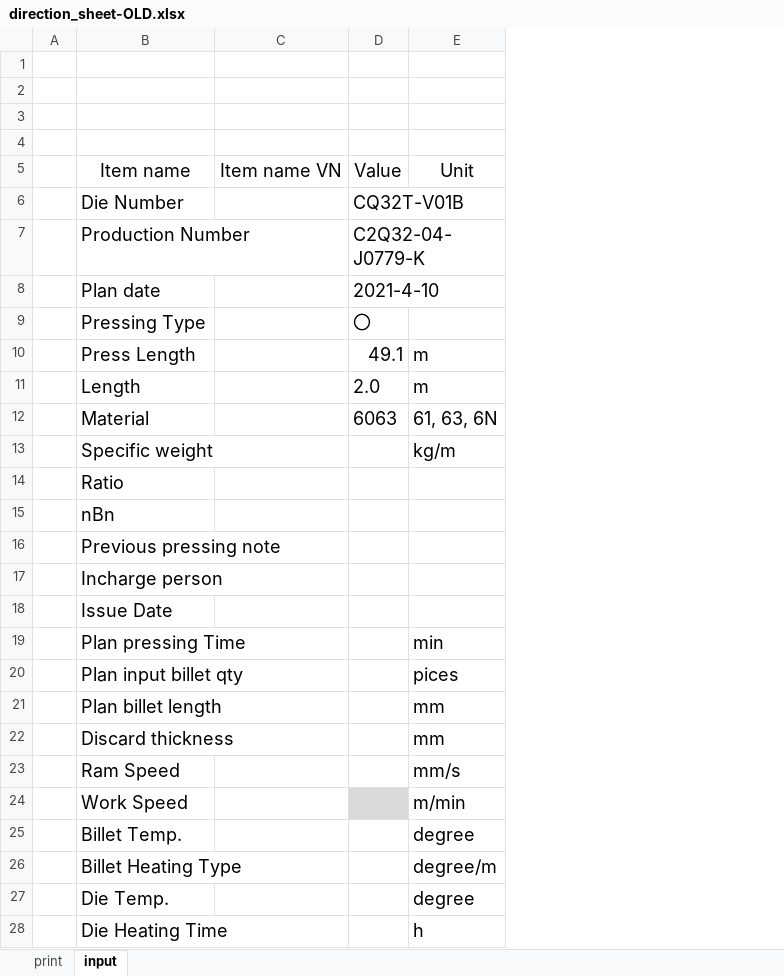
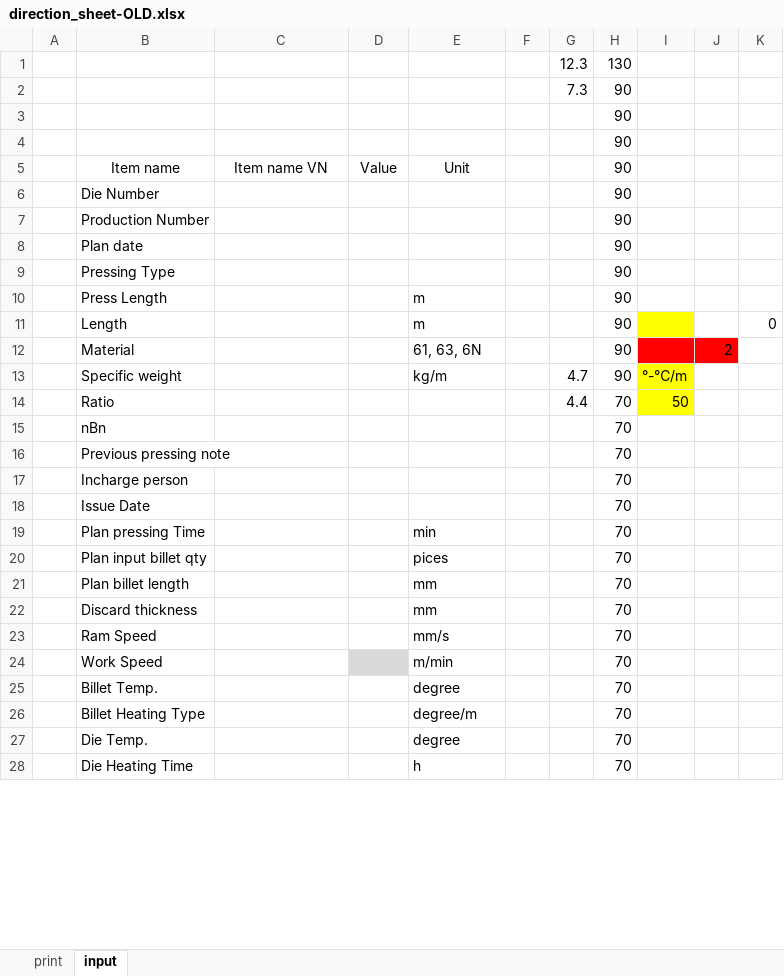
Before and after one commit to MVC0712/exd11, an Excel workbook: py/direction_sheet-OLD.xlsx, sheet input, drawn as a sheet; only a part is shown; values as stored, in another font and other column widths than the file's, no borders; the diff covers the shown part only; the diff names each change by its address in the sheet, - before the commit and + after, or states it on an @@ line.

```diff
--- a/py/direction_sheet-OLD.xlsx (sheet input)
+++ b/py/direction_sheet-OLD.xlsx (sheet input)
+column F, empty
+column G, rows 1-14: 12.3 | 7.3 |  |  |  |  |  |  |  |  |  |  | 4.7 | 4.4
+column H, rows 1-28: 130 | 90 | 90 | 90 | 90 | 90 | 90 | 90 | 90 | 90 | 90 | 90 | 90 | 70 | 70 | 70 | 70 | 70 | 70 | 70 | 70 | 70 | 70 | 70 | 70 | 70 | 70 | 70
+column I, rows 13-14: °-℃/m | 50
+column J, row 12: 2
+column K, row 11: 0
-row 1: (empty)
+row 1:  |  |  |  |  |  | 12.3 | 130
-row 2: (empty)
+row 2:  |  |  |  |  |  | 7.3 | 90
@@ B5:E5 text size: smaller @@
@@ B6:B28 text size: smaller @@
-D6: CQ32T-V01B
+D6: (empty)
-D7: C2Q32-04-J0779-K
+D7: (empty)
-D8: 2021-4-10
+D8: (empty)
-D9: 〇
+D9: (empty)
-D10: 49.1
+D10: (empty)
@@ E10:E13 text size: smaller @@
-D11: 2.0
+D11: (empty)
-D12: 6063
+D12: (empty)
@@ E19:E28 text size: smaller @@
```
Also changed, not shown: 11 added rows and cell formats elsewhere in this sheet, sheet print, charts or pictures, py/direction_sheet.xlsx, 14 other files.
